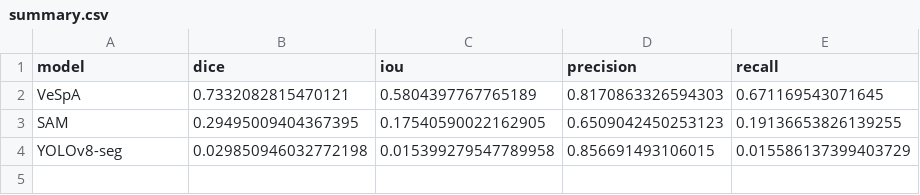
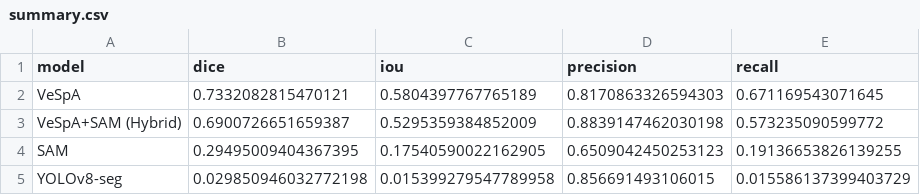
Before and after one commit to ComputationalPathologyLab/VeSpA_benchmarking, a CSV file: results/metrics/summary.csv, drawn as a sheet.

```diff
--- a/results/metrics/summary.csv
+++ b/results/metrics/summary.csv
@@ -2,2 +2,3 @@ model,dice,iou,precision,recall
 VeSpA,0.7332082815470121,0.5804397767765189,0.8170863326594303,0.671169543071645
+VeSpA+SAM (Hybrid),0.6900726651659387,0.5295359384852009,0.8839147462030198,0.573235090599772
 SAM,0.29495009404367395,0.17540590022162905,0.6509042450253123,0.19136653826139255
```
Also changed, not shown: results/metrics/results.csv, 32 other files.
